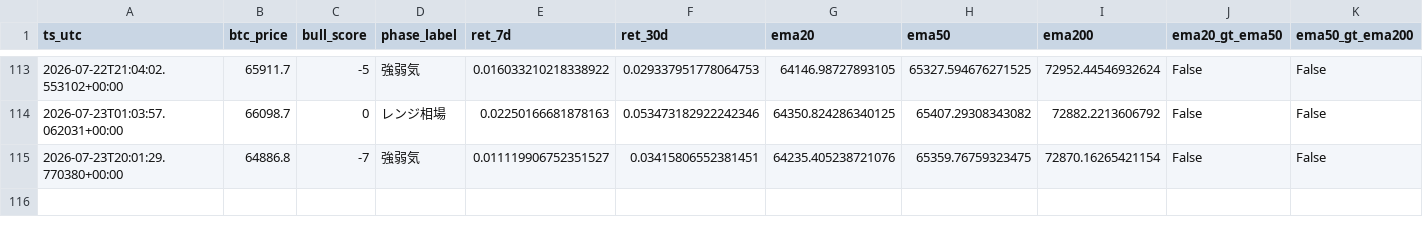
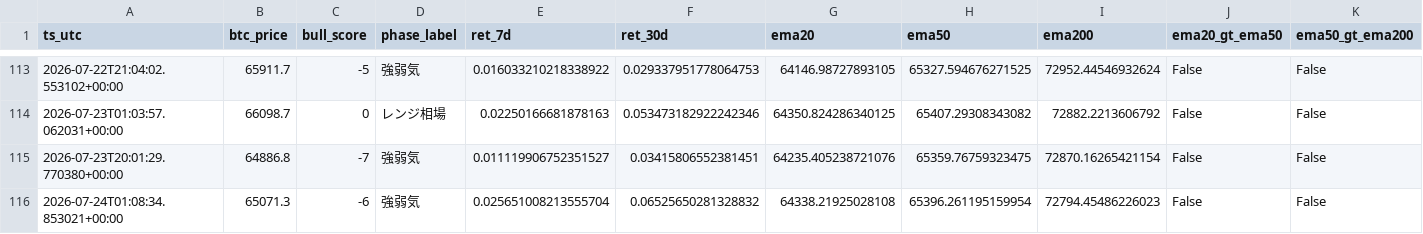
Before and after one commit to kmd0704/altcoin-pump-monitor, a CSV file: btc_phase_log.csv, drawn as a sheet; only a part is shown, gaps mark what is left out; rows hold the shown columns only; the diff names each change by its address in the sheet, - before the commit and + after, or states it on an @@ line.

```diff
--- a/btc_phase_log.csv
+++ b/btc_phase_log.csv
+row 116: 2026-07-24T01:08:34.853021+00:00 | 65071.3 | -6 | 強弱気 | 0.025651008213555704 | 0.06525650281328832 | 64338.21925028108 | 65396.261195159954 | 72794.45486226023 | False | False
```
